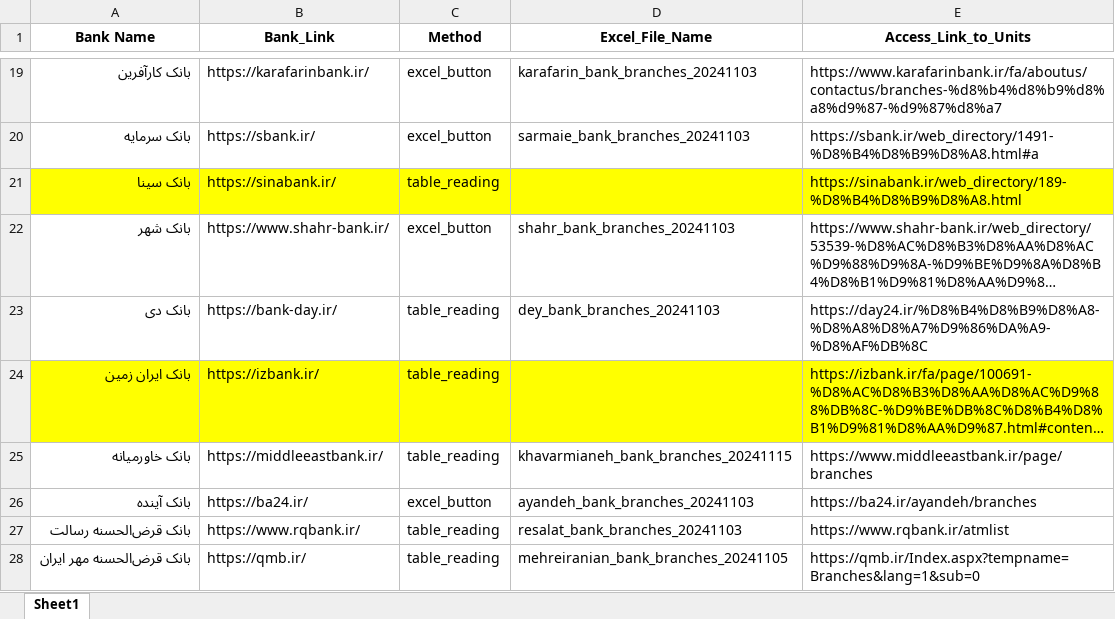
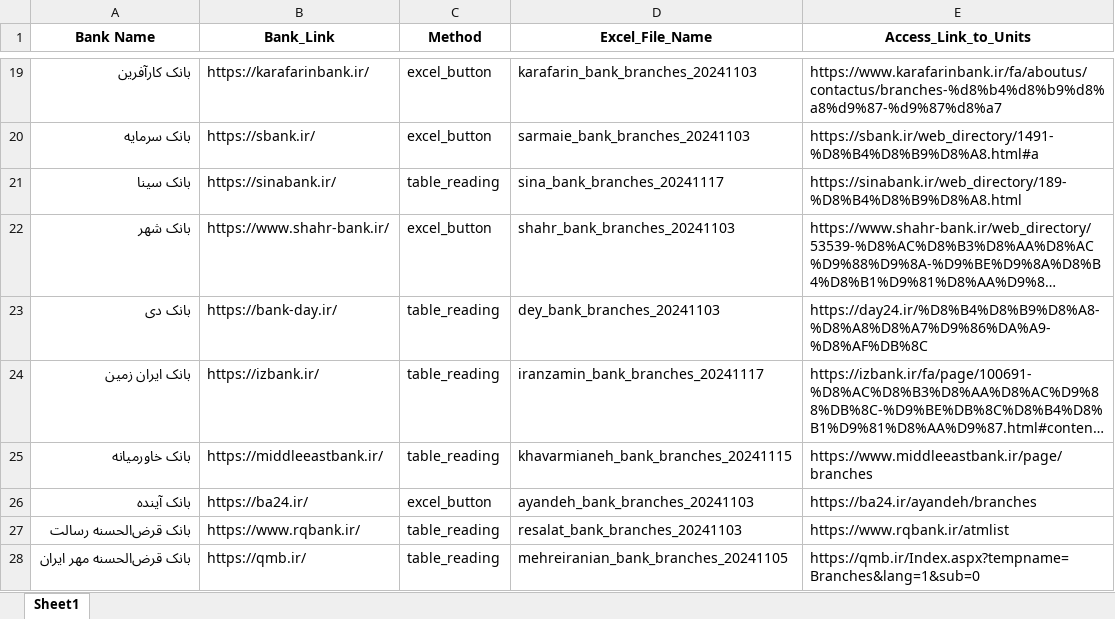
Before and after one commit to KasmaKeshvary/Kasma_Programing_Practice, an Excel workbook: Python/Iranian_Banks.xlsx, sheet Sheet1, drawn as a sheet; only a part is shown, gaps mark what is left out; long unchanged cells end in …; values as stored, in another font and other column widths than the file's, no borders; the diff names each change by its address in the sheet, - before the commit and + after, or states it on an @@ line.

Commit message:
sina and iranzamin is done

```diff
--- a/Python/Iranian_Banks.xlsx (sheet Sheet1)
+++ b/Python/Iranian_Banks.xlsx (sheet Sheet1)
-A21:E21 fill: #FFFF00
+A21:E21 fill: none
-D21 (Excel_File_Name): (empty)
+D21 (Excel_File_Name): sina_bank_branches_20241117
-A24:E24 fill: #FFFF00
+A24:E24 fill: none
-D24 (Excel_File_Name): (empty)
+D24 (Excel_File_Name): iranzamin_bank_branches_20241117
```
Also changed, not shown: 6 other files.
